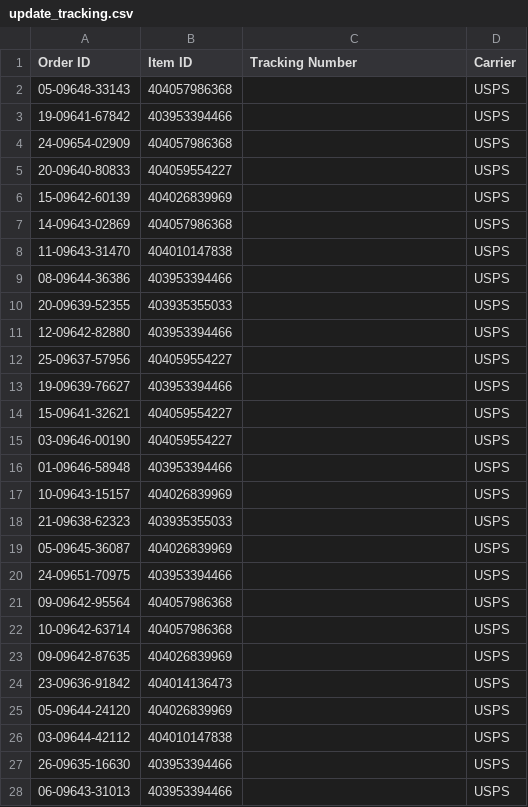
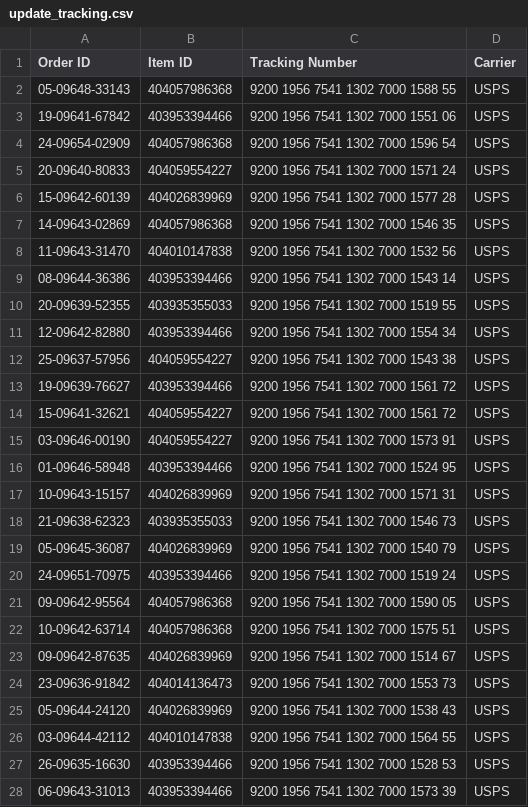
Before and after one commit to sparklogistics/ship_labels, a CSV file: update_tracking.csv, drawn as a sheet; only a part is shown; the diff covers the shown part only.

Commit message:
Tue Jan 31 2023 00:09:52 GMT-0500 (Eastern Standard Time)

```diff
--- a/update_tracking.csv
+++ b/update_tracking.csv
@@ -1,28 +1,28 @@
 Order ID,Item ID,Tracking Number,Carrier
-05-09648-33143,404057986368,,USPS
-19-09641-67842,403953394466,,USPS
-24-09654-02909,404057986368,,USPS
-20-09640-80833,404059554227,,USPS
-15-09642-60139,404026839969,,USPS
-14-09643-02869,404057986368,,USPS
-11-09643-31470,404010147838,,USPS
-08-09644-36386,403953394466,,USPS
-20-09639-52355,403935355033,,USPS
-12-09642-82880,403953394466,,USPS
-25-09637-57956,404059554227,,USPS
-19-09639-76627,403953394466,,USPS
-15-09641-32621,404059554227,,USPS
-03-09646-00190,404059554227,,USPS
-01-09646-58948,403953394466,,USPS
-10-09643-15157,404026839969,,USPS
-21-09638-62323,403935355033,,USPS
-05-09645-36087,404026839969,,USPS
-24-09651-70975,403953394466,,USPS
-09-09642-95564,404057986368,,USPS
-10-09642-63714,404057986368,,USPS
-09-09642-87635,404026839969,,USPS
-23-09636-91842,404014136473,,USPS
-05-09644-24120,404026839969,,USPS
-03-09644-42112,404010147838,,USPS
-26-09635-16630,403953394466,,USPS
-06-09643-31013,403953394466,,USPS
+05-09648-33143,404057986368,9200 1956 7541 1302 7000 1588 55,USPS
+19-09641-67842,403953394466,9200 1956 7541 1302 7000 1551 06,USPS
+24-09654-02909,404057986368,9200 1956 7541 1302 7000 1596 54,USPS
+20-09640-80833,404059554227,9200 1956 7541 1302 7000 1571 24,USPS
+15-09642-60139,404026839969,9200 1956 7541 1302 7000 1577 28,USPS
+14-09643-02869,404057986368,9200 1956 7541 1302 7000 1546 35,USPS
+11-09643-31470,404010147838,9200 1956 7541 1302 7000 1532 56,USPS
+08-09644-36386,403953394466,9200 1956 7541 1302 7000 1543 14,USPS
+20-09639-52355,403935355033,9200 1956 7541 1302 7000 1519 55,USPS
+12-09642-82880,403953394466,9200 1956 7541 1302 7000 1554 34,USPS
+25-09637-57956,404059554227,9200 1956 7541 1302 7000 1543 38,USPS
+19-09639-76627,403953394466,9200 1956 7541 1302 7000 1561 72,USPS
+15-09641-32621,404059554227,9200 1956 7541 1302 7000 1561 72,USPS
+03-09646-00190,404059554227,9200 1956 7541 1302 7000 1573 91,USPS
+01-09646-58948,403953394466,9200 1956 7541 1302 7000 1524 95,USPS
+10-09643-15157,404026839969,9200 1956 7541 1302 7000 1571 31,USPS
+21-09638-62323,403935355033,9200 1956 7541 1302 7000 1546 73,USPS
+05-09645-36087,404026839969,9200 1956 7541 1302 7000 1540 79,USPS
+24-09651-70975,403953394466,9200 1956 7541 1302 7000 1519 24,USPS
+09-09642-95564,404057986368,9200 1956 7541 1302 7000 1590 05,USPS
+10-09642-63714,404057986368,9200 1956 7541 1302 7000 1575 51,USPS
+09-09642-87635,404026839969,9200 1956 7541 1302 7000 1514 67,USPS
+23-09636-91842,404014136473,9200 1956 7541 1302 7000 1553 73,USPS
+05-09644-24120,404026839969,9200 1956 7541 1302 7000 1538 43,USPS
+03-09644-42112,404010147838,9200 1956 7541 1302 7000 1564 55,USPS
+26-09635-16630,403953394466,9200 1956 7541 1302 7000 1528 53,USPS
+06-09643-31013,403953394466,9200 1956 7541 1302 7000 1573 39,USPS
```
Also changed, not shown: 39 edited cells elsewhere in this file.
